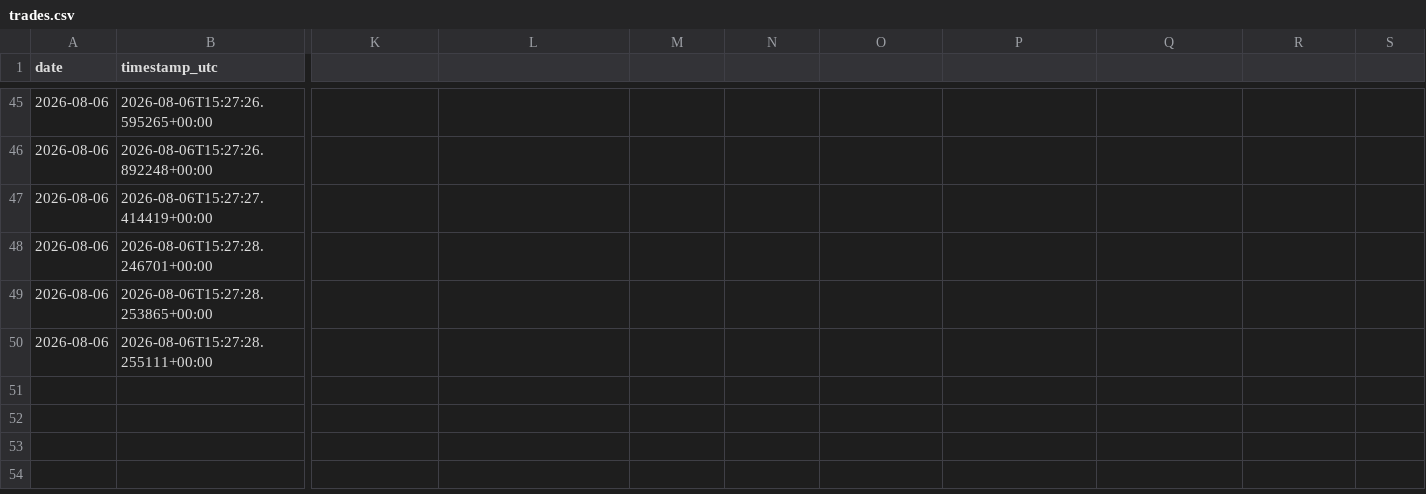
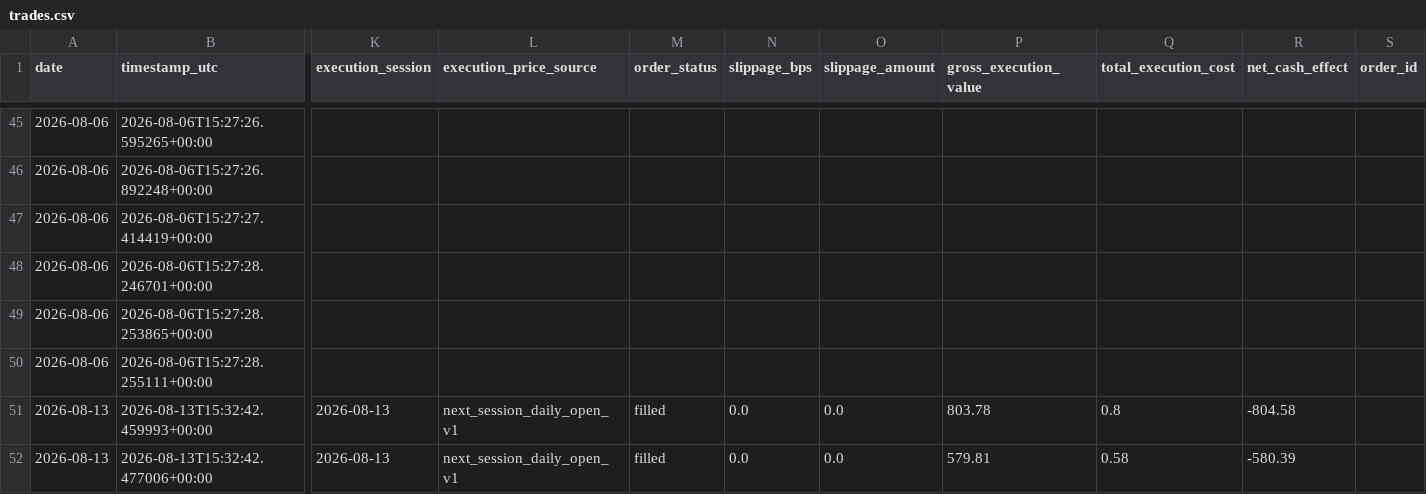
Before and after one commit to tarjeinordby/AI_Stock_Lab, a CSV file: data_v4/trades.csv, drawn as a sheet; only a part is shown, gaps mark what is left out; rows hold the shown columns only; the diff covers the shown part only; the diff names each change by its address in the sheet, - before the commit and + after, or states it on an @@ line.

```diff
--- a/data_v4/trades.csv
+++ b/data_v4/trades.csv
-K1: (empty)
+K1: execution_session
-L1: (empty)
+L1: execution_price_source
-M1: (empty)
+M1: order_status
-N1: (empty)
+N1: slippage_bps
-O1: (empty)
+O1: slippage_amount
-P1: (empty)
+P1: gross_execution_value
-Q1: (empty)
+Q1: total_execution_cost
-R1: (empty)
+R1: net_cash_effect
-S1: (empty)
+S1: order_id
+row 51: 2026-08-13 | 2026-08-13T15:32:42.459993+00:00 | 2026-08-13 | next_session_daily_open_v1 | filled | 0.0 | 0.0 | 803.78 | 0.8 | -804.58
+row 52: 2026-08-13 | 2026-08-13T15:32:42.477006+00:00 | 2026-08-13 | next_session_daily_open_v1 | filled | 0.0 | 0.0 | 579.81 | 0.58 | -580.39
```
Also changed, not shown: 1 edited cell elsewhere in this file, data_v4/performance.csv, 9 other files.
